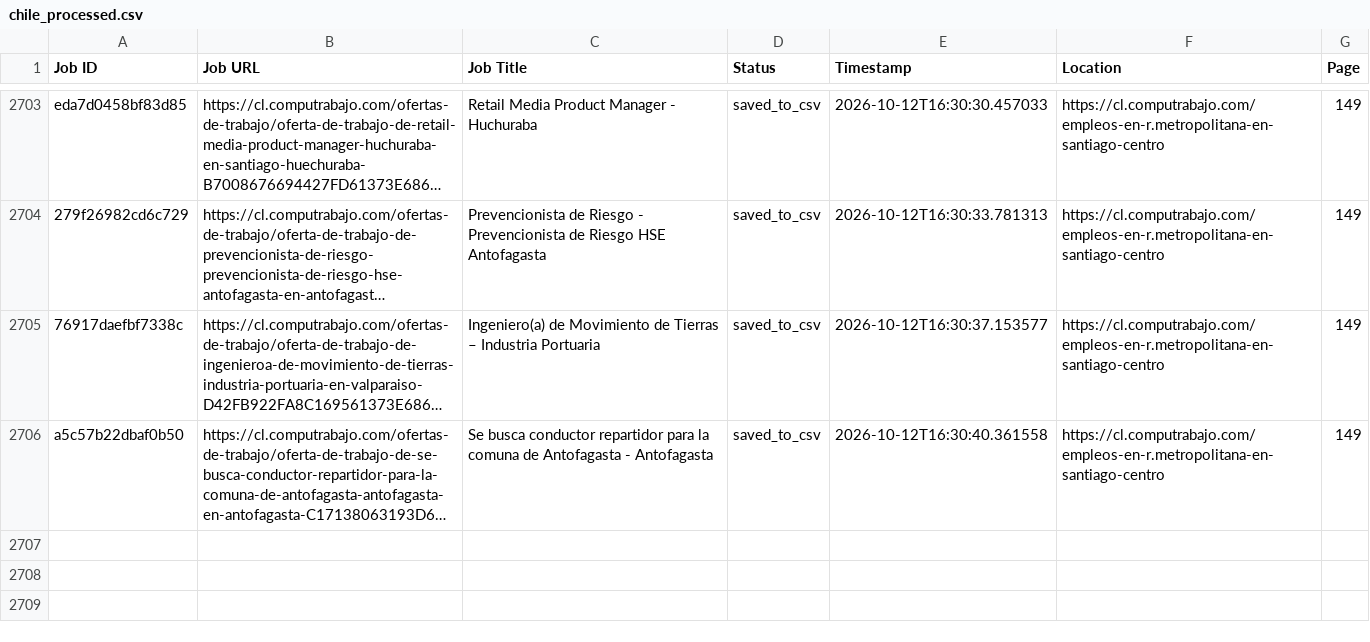
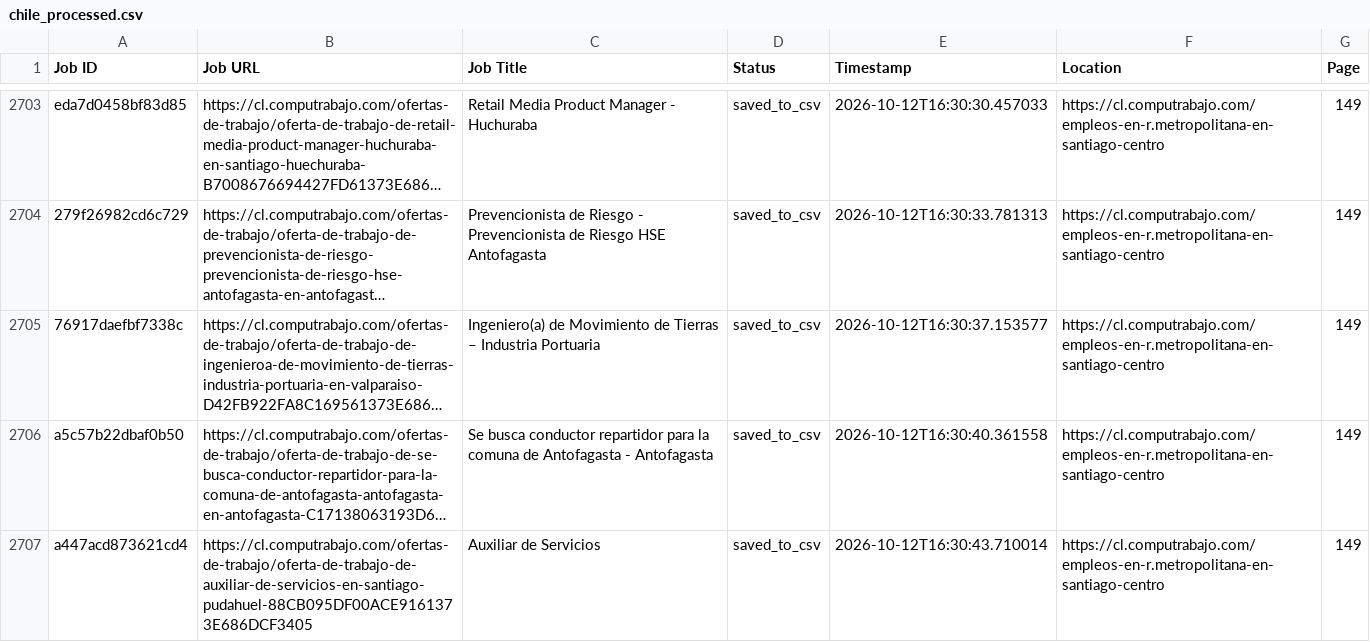
Before and after one commit to liliankason/computrabajo_chile_scraper, a CSV file: chile_processed.csv, drawn as a sheet; only a part is shown, gaps mark what is left out; long unchanged cells end in …; the diff names each change by its address in the sheet, - before the commit and + after, or states it on an @@ line.

```diff
--- a/chile_processed.csv
+++ b/chile_processed.csv
+row 2707: a447acd873621cd4 | https://cl.computrabajo.com/ofertas-de-trabajo/oferta-de-trabajo-de-auxiliar-de-servicios-en-santiago-pudahuel-88CB095DF00ACE9161373E686DCF3405 | Auxiliar de Servicios | saved_to_csv | 2026-10-12T16:30:43.710014 | https://cl.computrabajo.com/empleos-en-r.metropolitana-en-santiago-centro | 149
```
Also changed, not shown: 2 other files.
